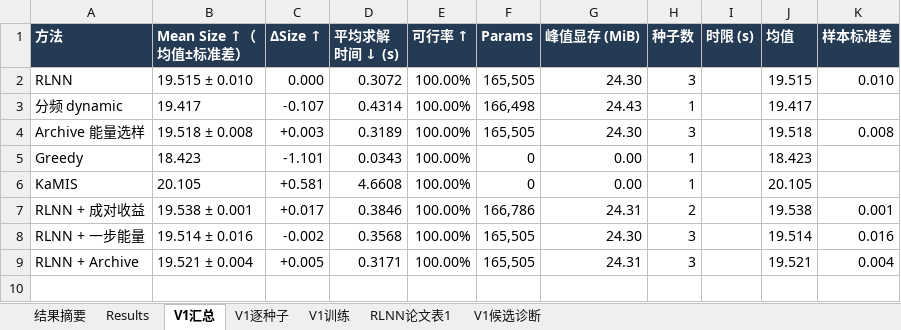
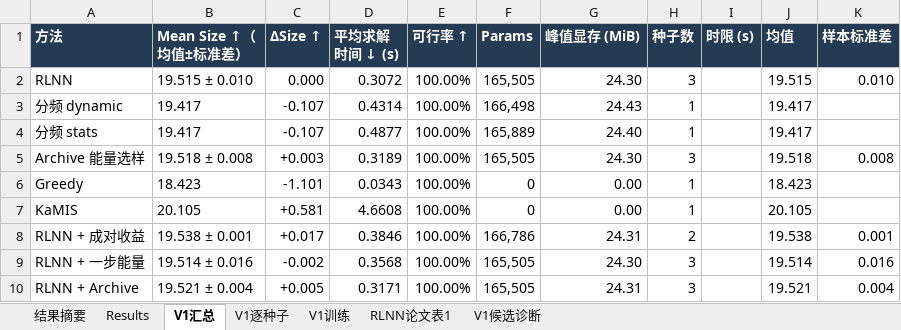
Before and after one commit to YuqiWang-code/RLNN_lab, an Excel workbook: docs/实验结果.xlsx, sheet V1汇总, drawn as a sheet; values as stored, in another font and other column widths than the file's, no borders; the diff names each change by its address in the sheet, - before the commit and + after, or states it on an @@ line.

```diff
--- a/docs/实验结果.xlsx (sheet V1汇总)
+++ b/docs/实验结果.xlsx (sheet V1汇总)
+row 4: 分频 stats | 19.417 | -0.107 | 0.4877 | 100.00% | 165,889 | 24.40 | 1 |  | 19.417
```
Also changed, not shown: sheet V1逐种子, 3 other files.
